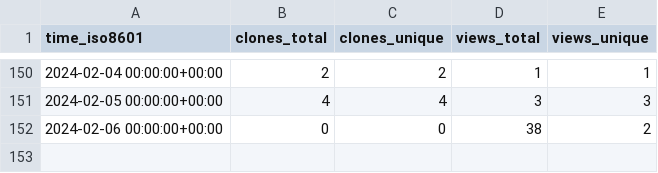
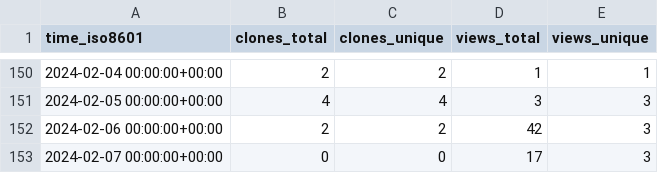
Before and after one commit to OSU-Nowlab/MPI4DL, a CSV file: OSU-Nowlab/MPI4DL/ghrs-data/views_clones_aggregate.csv, drawn as a sheet; only a part is shown, gaps mark what is left out.

```diff
--- a/OSU-Nowlab/MPI4DL/ghrs-data/views_clones_aggregate.csv
+++ b/OSU-Nowlab/MPI4DL/ghrs-data/views_clones_aggregate.csv
@@ -151,2 +151,3 @@ time_iso8601,clones_total,clones_unique,views_total,views_unique
 2024-02-05 00:00:00+00:00,4,4,3,3
-2024-02-06 00:00:00+00:00,0,0,38,2
+2024-02-06 00:00:00+00:00,2,2,42,3
+2024-02-07 00:00:00+00:00,0,0,17,3
```
Also changed, not shown: 1 other file.
